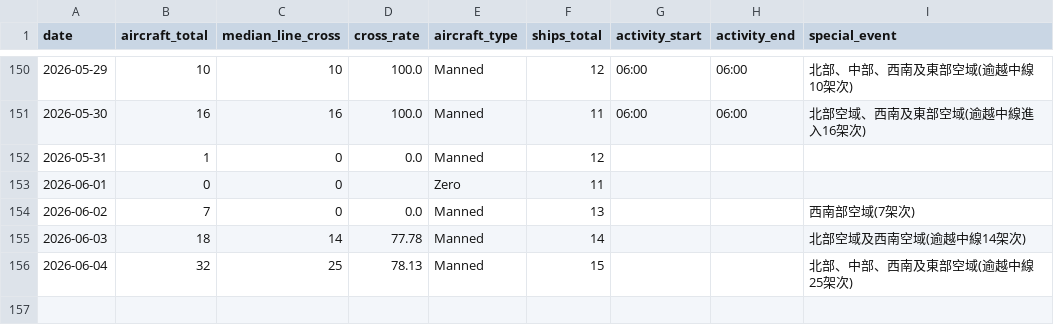
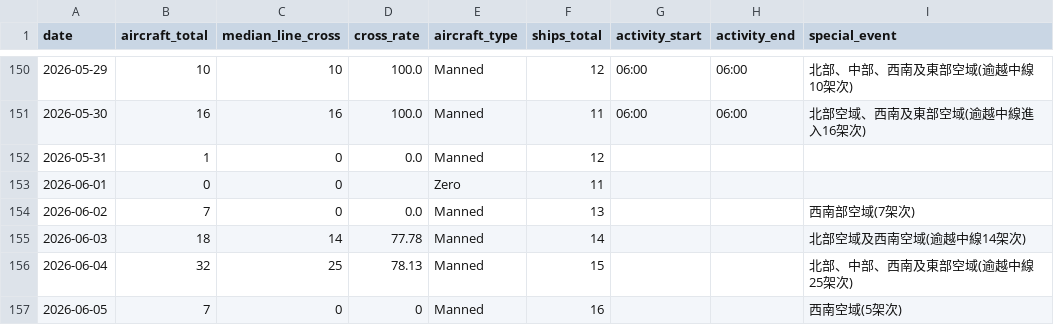
Before and after one commit to lioneer32232002-commits/pla-tracker, a CSV file: data/records.csv, drawn as a sheet; only a part is shown, gaps mark what is left out.

```diff
--- a/data/records.csv
+++ b/data/records.csv
@@ -175 +175,2 @@ date,aircraft_total,median_line_cross,cross_rate,aircraft_type,ships_total,activ
 2026-06-04,32,25,78.13,Manned,15,,,北部、中部、西南及東部空域(逾越中線25架次)
+2026-06-05,7,0,0,Manned,16,,,西南空域(5架次)
```
Also changed, not shown: 3 other files.
